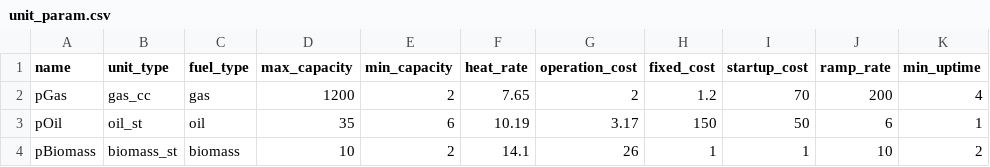
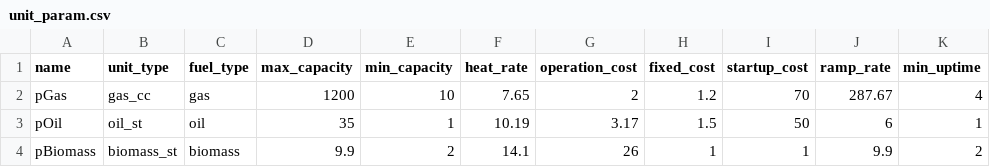
Before and after one commit to Critical-Infrastructure-Systems-Lab/PowNet, a CSV file: user_inputs/unit_param.csv, drawn as a sheet; only a part is shown; the diff names each change by its address in the sheet, - before the commit and + after, or states it on an @@ line.

```diff
--- a/user_inputs/unit_param.csv
+++ b/user_inputs/unit_param.csv
-E2 (min_capacity): 2
+E2 (min_capacity): 10
-J2 (ramp_rate): 200
+J2 (ramp_rate): 287.67
-E3 (min_capacity): 6
+E3 (min_capacity): 1
-H3 (fixed_cost): 150
+H3 (fixed_cost): 1.5
-D4 (max_capacity): 10
+D4 (max_capacity): 9.9
-J4 (ramp_rate): 10
+J4 (ramp_rate): 9.9
```
Also changed, not shown: 6 other files.
